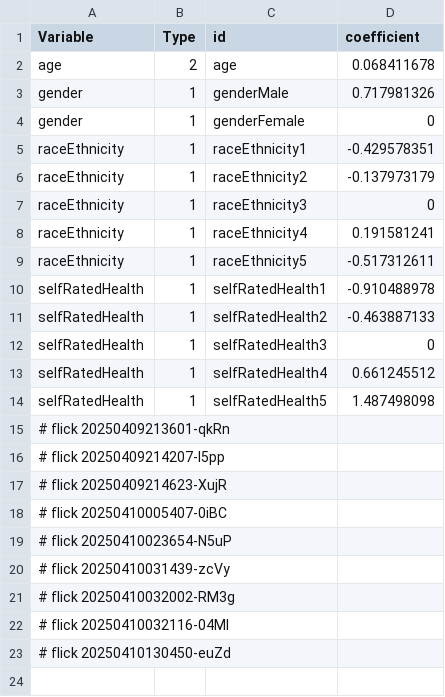
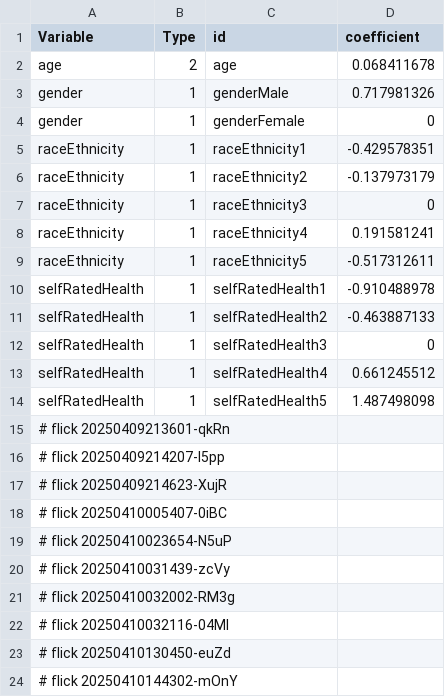
Before and after one commit to abikesa/false-font, a CSV file: kitabo/ensi/testbin/test2/assets/csv/model2.csv, drawn as a sheet.

Commit message:
kitabo/ensi/testbin/test2/assets/csv/model2.csv

```diff
--- a/kitabo/ensi/testbin/test2/assets/csv/model2.csv
+++ b/kitabo/ensi/testbin/test2/assets/csv/model2.csv
@@ -23 +23,2 @@ selfRatedHealth,1,selfRatedHealth5,1.487498098
 # flick 20250410130450-euZd
+# flick 20250410144302-mOnY
```
